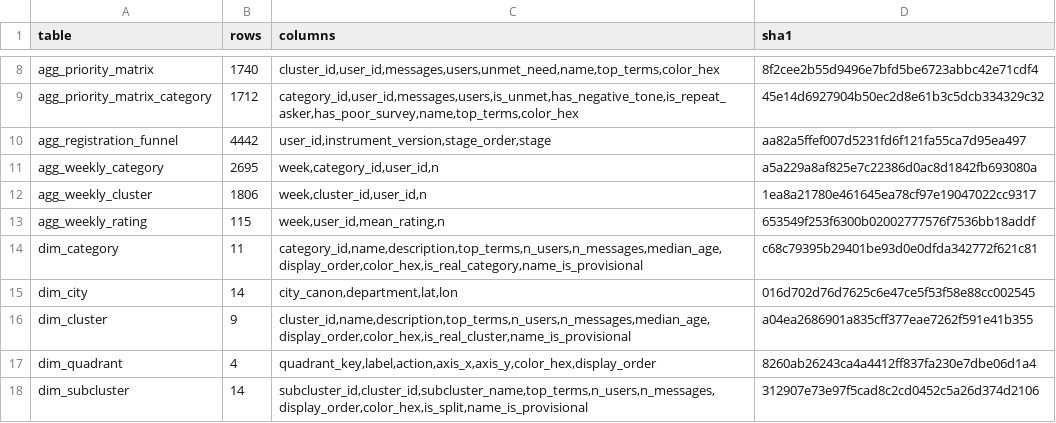
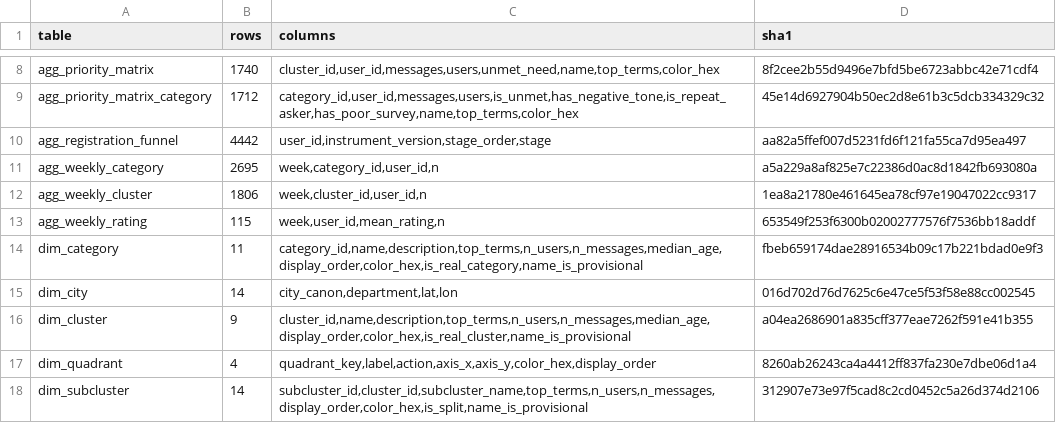
Before and after one commit to DiversaStudio/chatbot_methodology_mmc, a CSV file: exports/_manifest.csv, drawn as a sheet; only a part is shown, gaps mark what is left out.

```diff
--- a/exports/_manifest.csv
+++ b/exports/_manifest.csv
@@ -13,3 +13,3 @@ agg_weekly_cluster,1806,"week,cluster_id,user_id,n",1ea8a21780e461645ea78cf97e19
 agg_weekly_rating,115,"week,user_id,mean_rating,n",653549f253f6300b02002777576f7536bb18addf
-dim_category,11,"category_id,name,description,top_terms,n_users,n_messages,median_age,display_order,color_hex,is_real_category,name_is_provisional",c68c79395b29401be93d0e0dfda342772f621c81
+dim_category,11,"category_id,name,description,top_terms,n_users,n_messages,median_age,display_order,color_hex,is_real_category,name_is_provisional",fbeb659174dae28916534b09c17b221bdad0e9f3
 dim_city,14,"city_canon,department,lat,lon",016d702d76d7625c6e47ce5f53f58e88cc002545
```
Also changed, not shown: exports/dim_category.csv, 3 other files.
